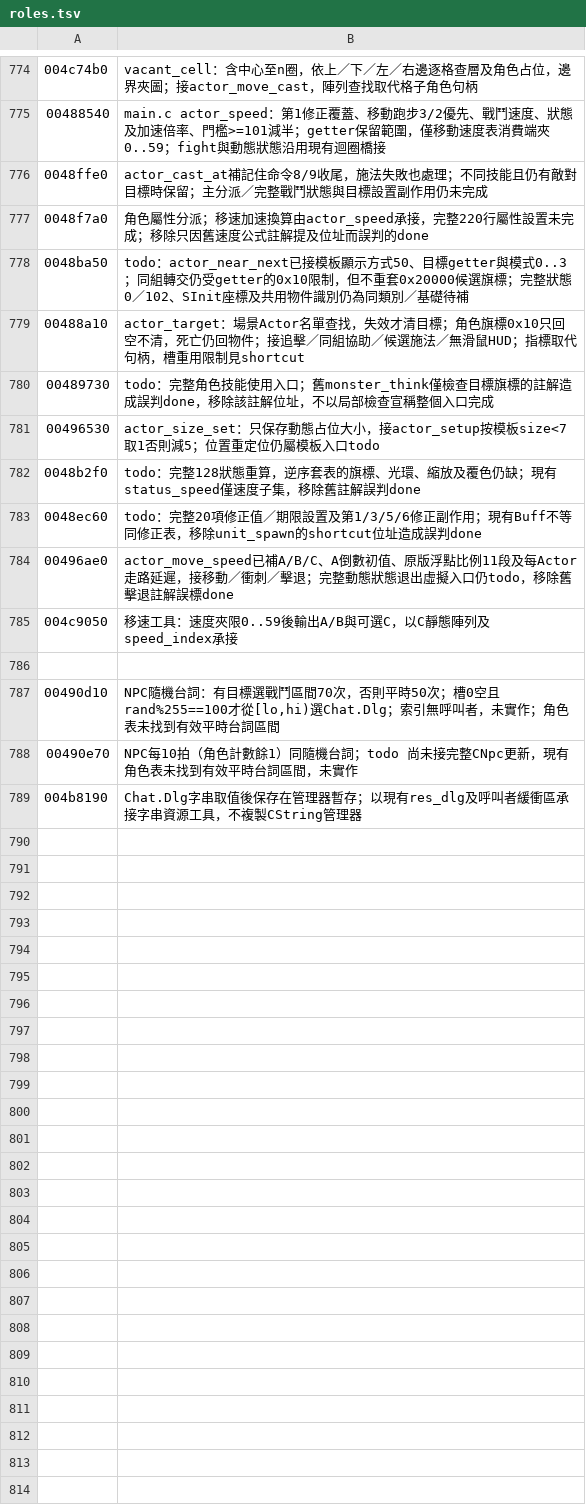
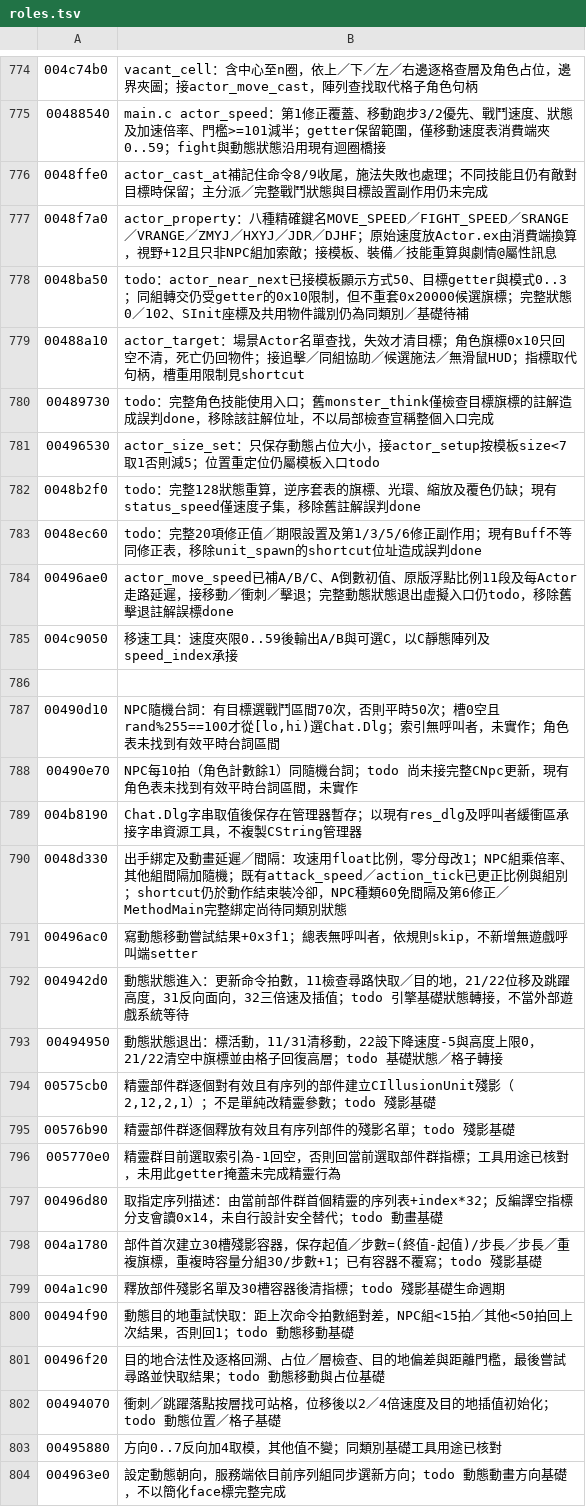
Before and after one commit to chanwunkong/SideTest, a TSV file: QinPort/tools/roles.tsv, drawn as a sheet; only a part is shown, gaps mark what is left out.

```diff
--- a/QinPort/tools/roles.tsv
+++ b/QinPort/tools/roles.tsv
@@ -776,3 +776,3 @@
 0048ffe0	actor_cast_at補記住命令8/9收尾，施法失敗也處理；不同技能且仍有敵對目標時保留；主分派／完整戰鬥狀態與目標設置副作用仍未完成
-0048f7a0	角色屬性分派；移速加速換算由actor_speed承接，完整220行屬性設置未完成；移除只因舊速度公式註解提及位址而誤判的done
+0048f7a0	actor_property：八種精確鍵名MOVE_SPEED／FIGHT_SPEED／SRANGE／VRANGE／ZMYJ／HXYJ／JDR／DJHF；原始速度放Actor.ex由消費端換算，視野+12且只非NPC組加索敵；接模板、裝備／技能重算與劇情@屬性訊息
 0048ba50	todo：actor_near_next已接模板顯示方式50、目標getter與模式0..3；同組轉交仍受getter的0x10限制，但不重套0x20000候選旗標；完整狀態0／102、SInit座標及共用物件識別仍為同類別／基礎待補
@@ -789 +789,16 @@
 004b8190	Chat.Dlg字串取值後保存在管理器暫存；以現有res_dlg及呼叫者緩衝區承接字串資源工具，不複製CString管理器
+0048d330	出手綁定及動畫延遲／間隔：攻速用float比例，零分母改1；NPC組乘倍率、其他組間隔加隨機；既有attack_speed／action_tick已更正比例與組別；shortcut仍於動作結束裝冷卻，NPC種類60免間隔及第6修正／MethodMain完整綁定尚待同類別狀態
+00496ac0	寫動態移動嘗試結果+0x3f1；總表無呼叫者，依規則skip，不新增無遊戲呼叫端setter
+004942d0	動態狀態進入：更新命令拍數，11檢查尋路快取／目的地，21/22位移及跳躍高度，31反向面向，32三倍速及插值；todo 引擎基礎狀態轉接，不當外部遊戲系統等待
+00494950	動態狀態退出：標活動，11/31清移動，22設下降速度-5與高度上限0，21/22清空中旗標並由格子回復高層；todo 基礎狀態／格子轉接
+00575cb0	精靈部件群逐個對有效且有序列的部件建立CIllusionUnit殘影（2,12,2,1）；不是單純改精靈參數；todo 殘影基礎
+00576b90	精靈部件群逐個釋放有效且有序列部件的殘影名單；todo 殘影基礎
+005770e0	精靈群目前選取索引為-1回空，否則回當前選取部件群指標；工具用途已核對，未用此getter掩蓋未完成精靈行為
+00496d80	取指定序列描述：由當前部件群首個精靈的序列表+index*32；反編譯空指標分支會讀0x14，未自行設計安全替代；todo 動畫基礎
+004a1780	部件首次建立30槽殘影容器，保存起值／步數=(終值-起值)/步長／步長／重複旗標，重複時容量分組30/步數+1；已有容器不覆寫；todo 殘影基礎
+004a1c90	釋放部件殘影名單及30槽容器後清指標；todo 殘影基礎生命週期
+00494f90	動態目的地重試快取：距上次命令拍數絕對差，NPC組<15拍／其他<50拍回上次結果，否則回1；todo 動態移動基礎
+00496f20	目的地合法性及逐格回溯、占位／層檢查、目的地偏差與距離門檻，最後嘗試尋路並快取結果；todo 動態移動與占位基礎
+00494070	衝刺／跳躍落點按層找可站格，位移後以2／4倍速度及目的地插值初始化；todo 動態位置／格子基礎
+00495880	方向0..7反向加4取模，其他值不變；同類別基礎工具用途已核對
+004963e0	設定動態朝向，服務端依目前序列組同步選新方向；todo 動態動畫方向基礎，不以簡化face標完整完成
```
Also changed, not shown: QinPort/FUNCS.tsv, QinPort/tools/base_map.tsv, 5 other files.
